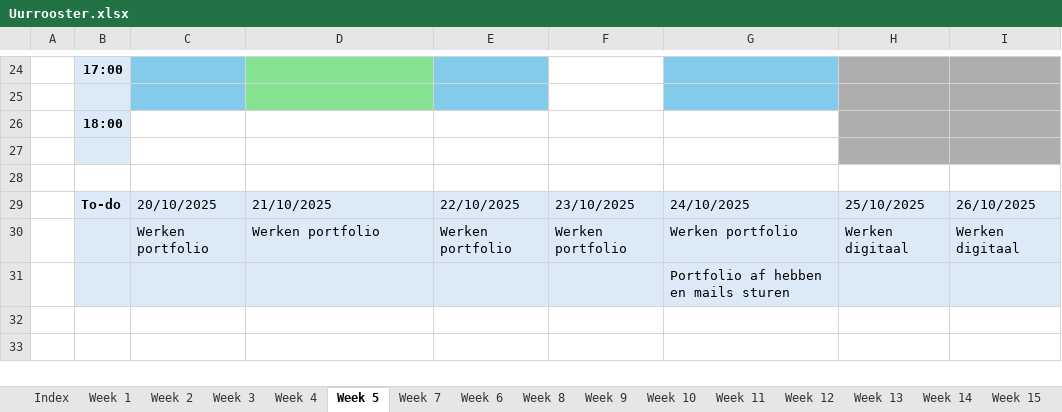
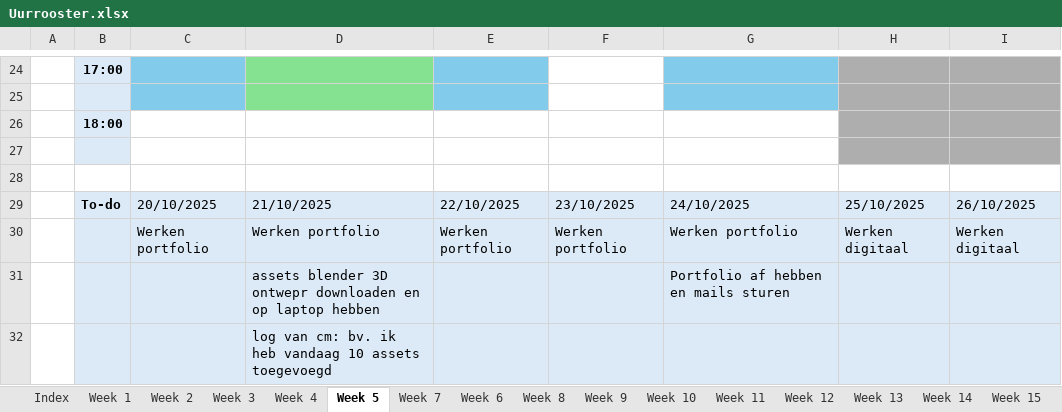
Before and after one commit to ninjahisser/LUCA-3, an Excel workbook: Uurrooster.xlsx, sheet Week 5, drawn as a sheet; only a part is shown, gaps mark what is left out; values as stored, in another font and other column widths than the file's, no borders; conditional formats not drawn; the diff names each change by its address in the sheet, - before the commit and + after, or states it on an @@ line.

```diff
--- a/Uurrooster.xlsx (sheet Week 5)
+++ b/Uurrooster.xlsx (sheet Week 5)
-D31: (empty)
+D31: assets blender 3D ontwepr downloaden en op laptop hebben
+row 32:  |  |  | log van cm: bv. ik heb vandaag 10 assets toegevoegd
```
Also changed, not shown: sheet Week 4, 8 other files.
